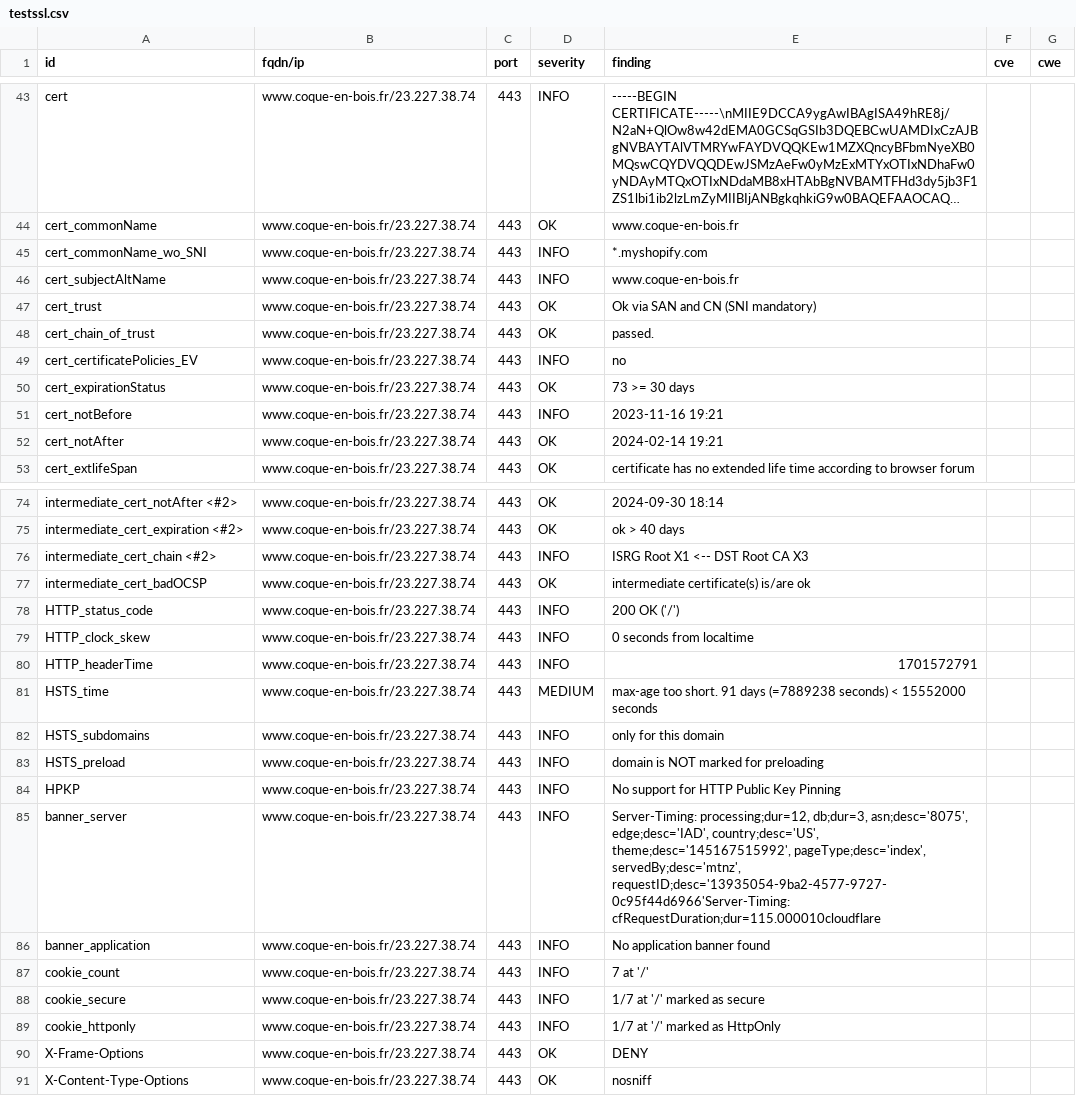
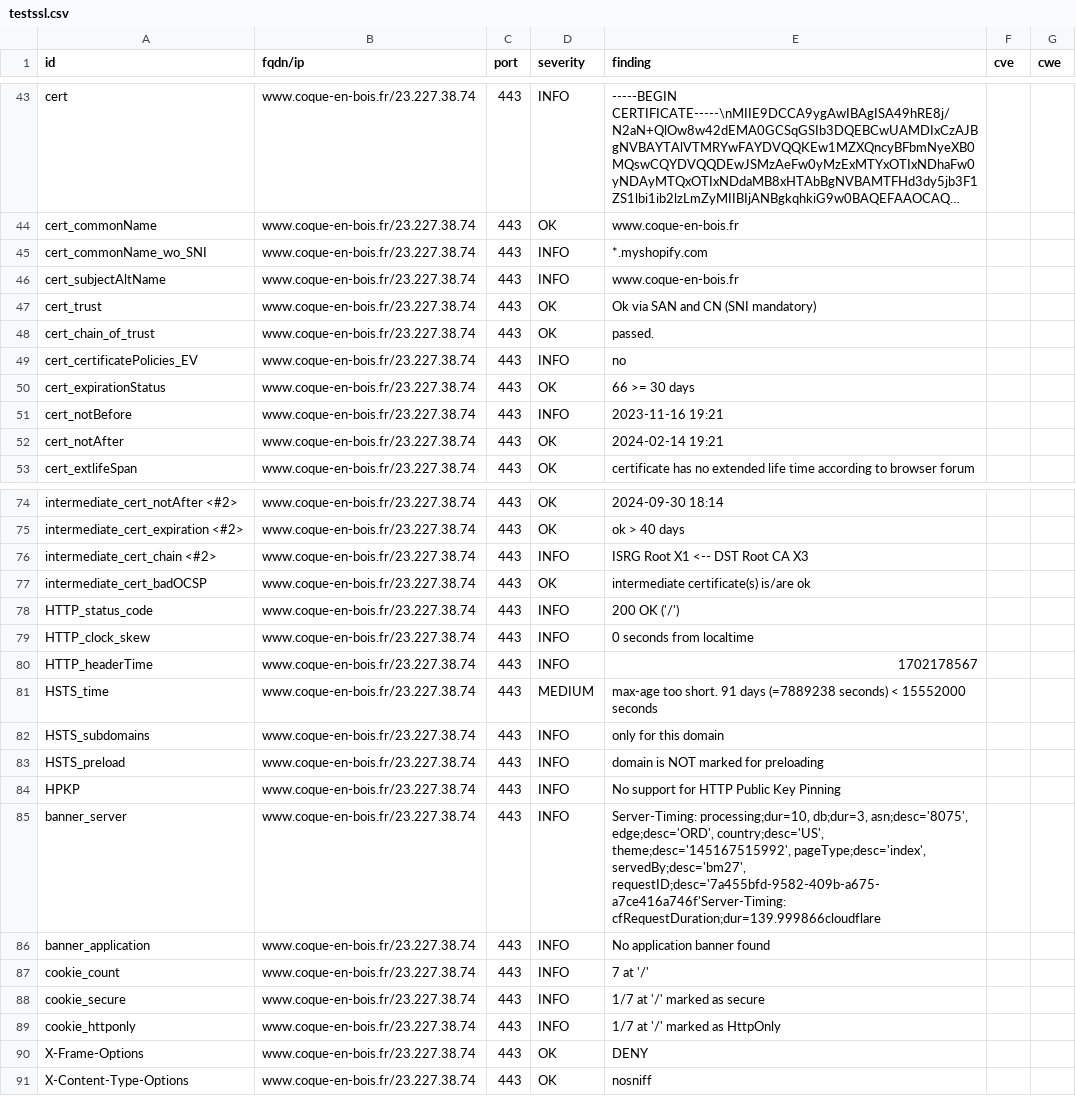
Before and after one commit to touffies/402web-dashboard, a CSV file: results/aHR0cHM6Ly93d3cuY29xdWUtZW4tYm9pcy5mcg==/testssl.csv, drawn as a sheet; only a part is shown, gaps mark what is left out; long unchanged cells end in ….

```diff
--- a/results/aHR0cHM6Ly93d3cuY29xdWUtZW4tYm9pcy5mcg==/testssl.csv
+++ b/results/aHR0cHM6Ly93d3cuY29xdWUtZW4tYm9pcy5mcg==/testssl.csv
@@ -49,3 +49,3 @@
 "cert_certificatePolicies_EV","www.coque-en-bois.fr/23.227.38.74","443","INFO","no","",""
-"cert_expirationStatus","www.coque-en-bois.fr/23.227.38.74","443","OK","73 >= 30 days","",""
+"cert_expirationStatus","www.coque-en-bois.fr/23.227.38.74","443","OK","66 >= 30 days","",""
 "cert_notBefore","www.coque-en-bois.fr/23.227.38.74","443","INFO","2023-11-16 19:21","",""
@@ -79,3 +79,3 @@
 "HTTP_clock_skew","www.coque-en-bois.fr/23.227.38.74","443","INFO","0 seconds from localtime","",""
-"HTTP_headerTime","www.coque-en-bois.fr/23.227.38.74","443","INFO","1701572791","",""
+"HTTP_headerTime","www.coque-en-bois.fr/23.227.38.74","443","INFO","1702178567","",""
 "HSTS_time","www.coque-en-bois.fr/23.227.38.74","443","MEDIUM","max-age too short. 91 days (=7889238 seconds) < 15552000 seconds","",""
@@ -84,3 +84,3 @@
 "HPKP","www.coque-en-bois.fr/23.227.38.74","443","INFO","No support for HTTP Public Key Pinning","",""
-"banner_server","www.coque-en-bois.fr/23.227.38.74","443","INFO","Server-Timing: processing;dur=12, db;dur=3, asn;desc='8075', edge;desc='IAD', country;desc='US', theme;desc='145167515992', pageType;desc='index', servedBy;desc='mtnz', requestID;desc='13935054-9ba2-4577-9727-0c95f44d6966'Server-Timing: cfRequestDuration;dur=115.000010cloudflare","",""
+"banner_server","www.coque-en-bois.fr/23.227.38.74","443","INFO","Server-Timing: processing;dur=10, db;dur=3, asn;desc='8075', edge;desc='ORD', country;desc='US', theme;desc='145167515992', pageType;desc='index', servedBy;desc='bm27', requestID;desc='7a455bfd-9582-409b-a675-a7ce416a746f'Server-Timing: cfRequestDuration;dur=139.999866cloudflare","",""
 "banner_application","www.coque-en-bois.fr/23.227.38.74","443","INFO","No application banner found","",""
```
Also changed, not shown: 16 other files.
